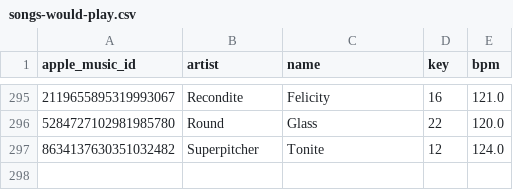
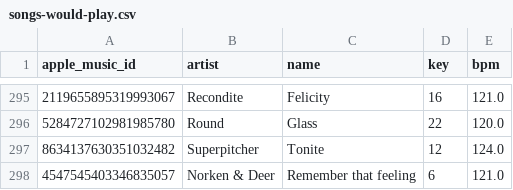
Before and after one commit to ArloL/music-stuff, a CSV file: songs-would-play.csv, drawn as a sheet; only a part is shown, gaps mark what is left out; the diff names each change by its address in the sheet, - before the commit and + after, or states it on an @@ line.

```diff
--- a/songs-would-play.csv
+++ b/songs-would-play.csv
+row 298: 4547545403346835057 | Norken & Deer | Remember that feeling | 6 | 121.0
```
Also changed, not shown: spotify-mapping.csv.
